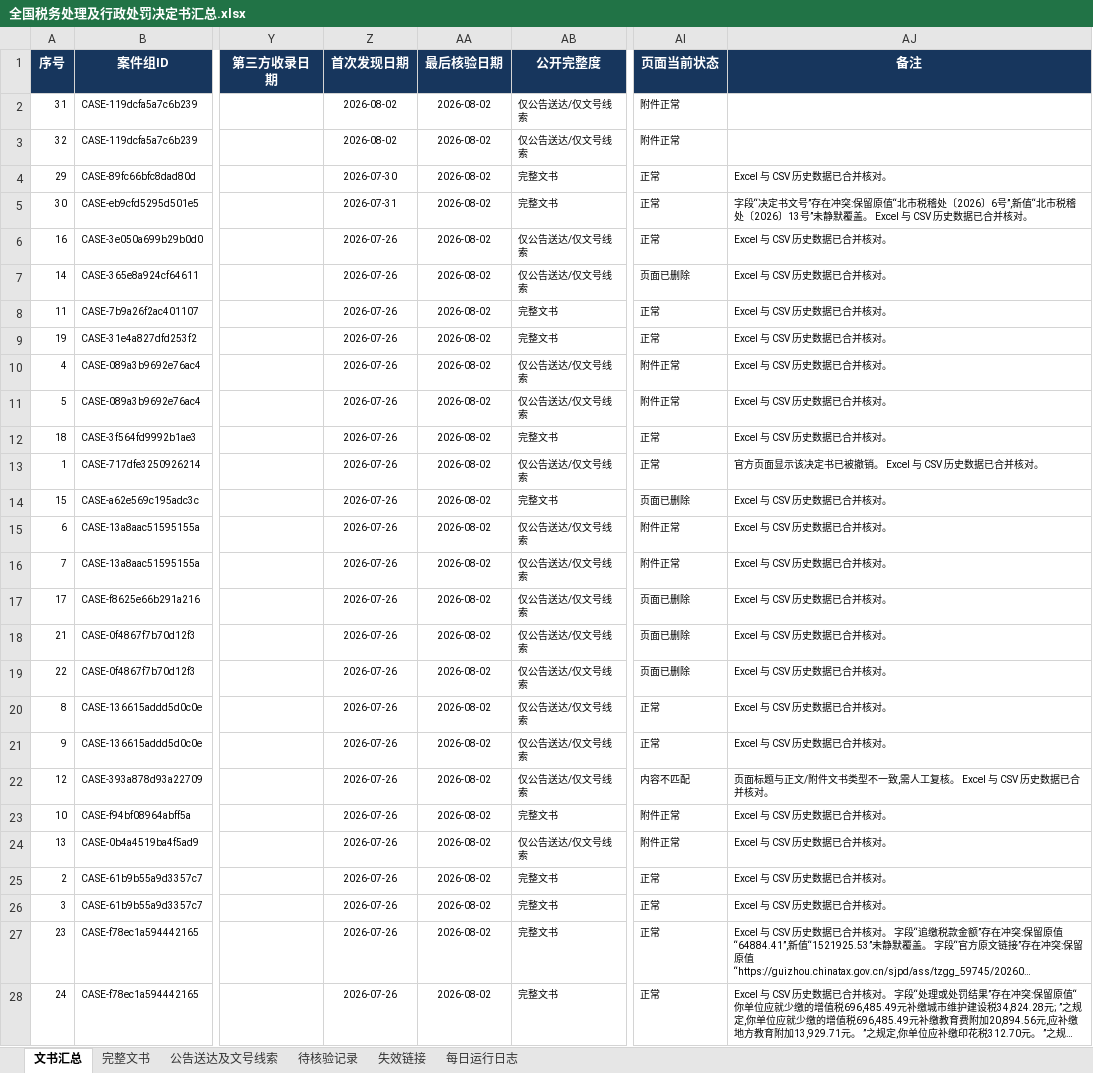
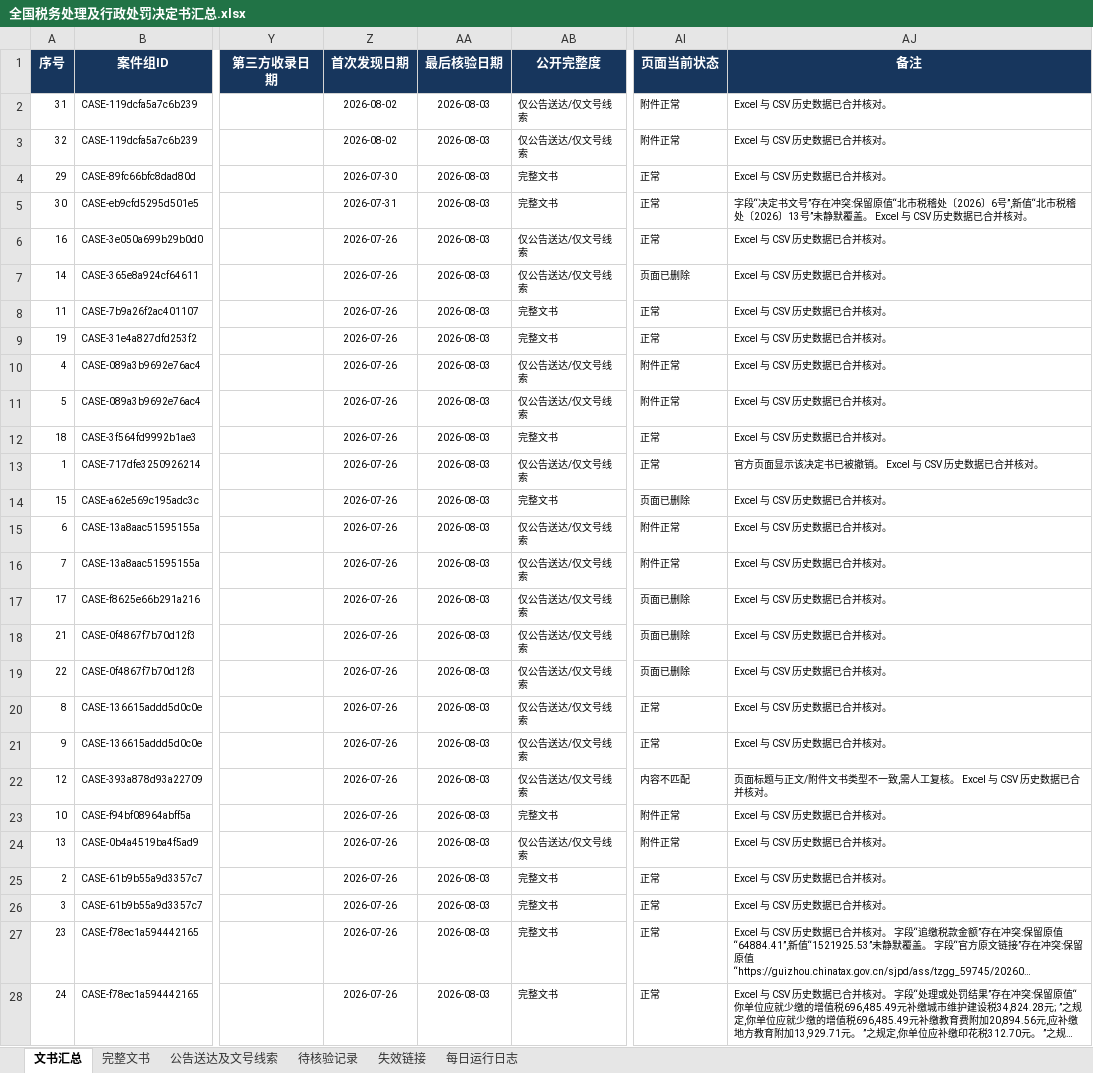
Before and after one commit to SakuraWu21/national-tax-decisions, an Excel workbook: data/全国税务处理及行政处罚决定书汇总.xlsx, sheet 文书汇总, drawn as a sheet; only a part is shown, gaps mark what is left out; long unchanged cells end in …; values as stored, in another font and other column widths than the file's, no borders; conditional formats not drawn; the diff covers the shown part only; the diff names each change by its address in the sheet, - before the commit and + after, or states it on an @@ line.

```diff
--- a/data/全国税务处理及行政处罚决定书汇总.xlsx (sheet 文书汇总)
+++ b/data/全国税务处理及行政处罚决定书汇总.xlsx (sheet 文书汇总)
-AA2:AA28 (最后核验日期): 2026-08-02
+AA2:AA28 (最后核验日期): 2026-08-03
-AJ2:AJ3 (备注): (empty)
+AJ2:AJ3 (备注): Excel 与 CSV 历史数据已合并核对。
```
Also changed, not shown: 5 edited cells elsewhere in this sheet, sheet 公告送达及文号线索, sheet 完整文书, sheet 待核验记录, sheet 每日运行日志, sheet 失效链接, public/downloads/全国税务处理及行政处罚决定书汇总.xlsx, 5 other files.
